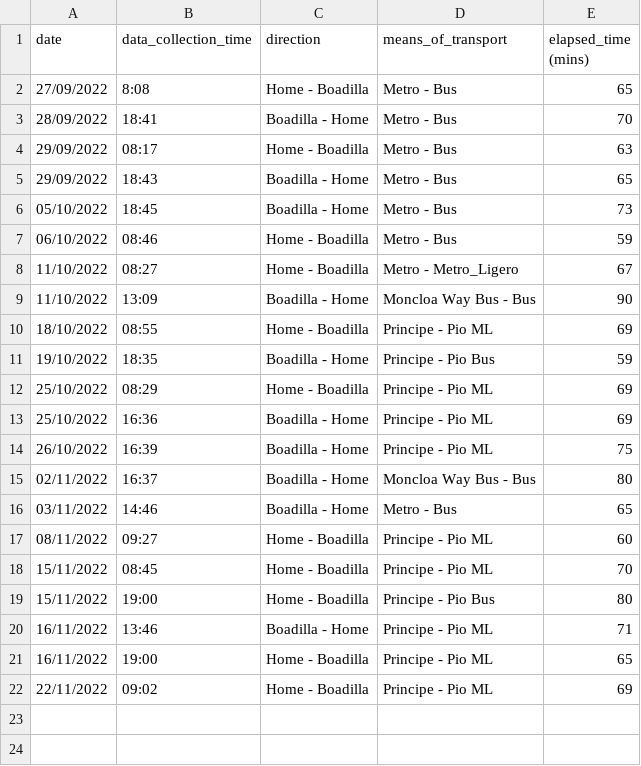
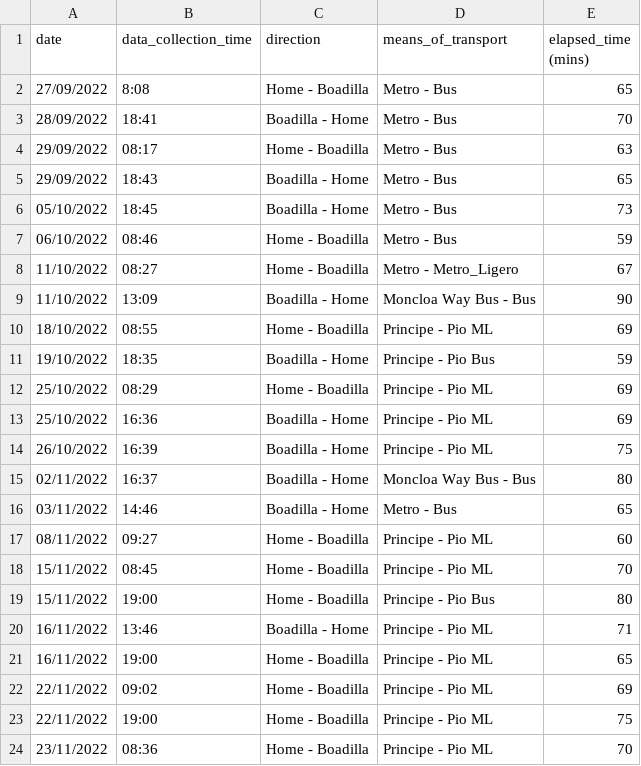
Before and after one commit to xBorja042/time_computer, a CSV file: input_files/historic_travels.csv, drawn as a sheet; the diff names each change by its address in the sheet, - before the commit and + after, or states it on an @@ line.

```diff
--- a/input_files/historic_travels.csv
+++ b/input_files/historic_travels.csv
+row 23: 22/11/2022 | 19:00 | Home - Boadilla | Principe - Pio ML | 75
+row 24: 23/11/2022 | 08:36 | Home - Boadilla | Principe - Pio ML | 70
```
Also changed, not shown: 1 other file.
